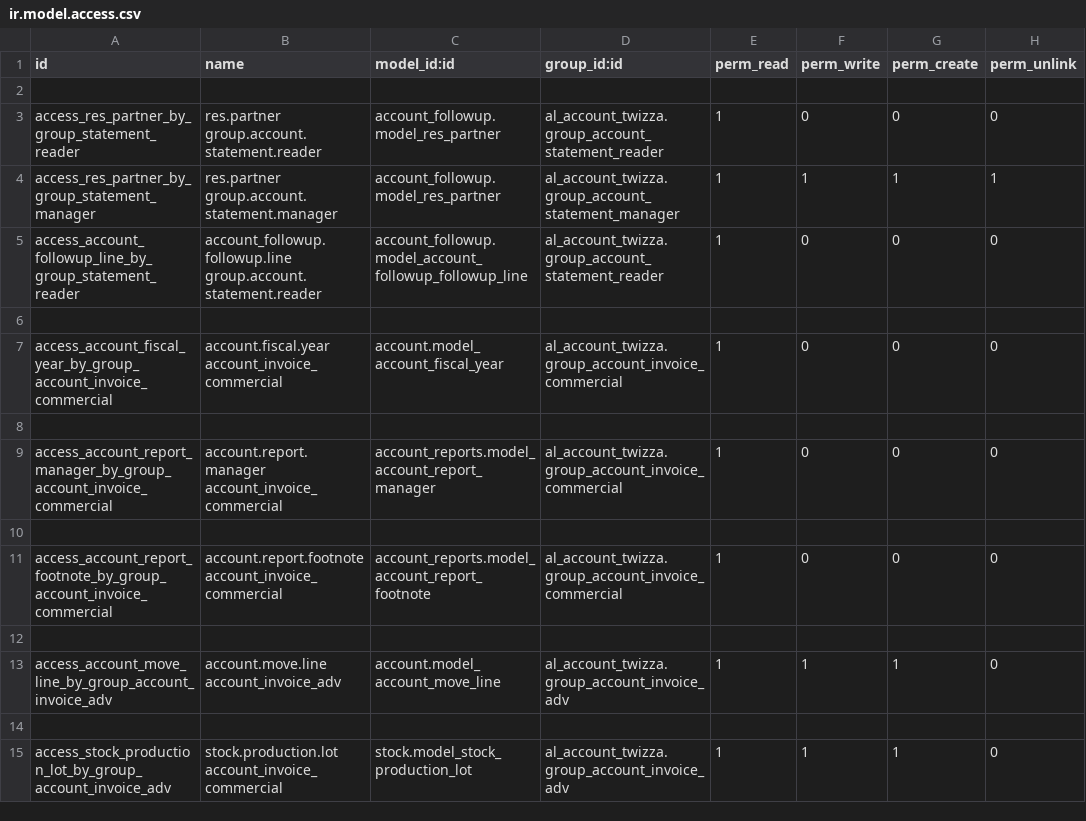
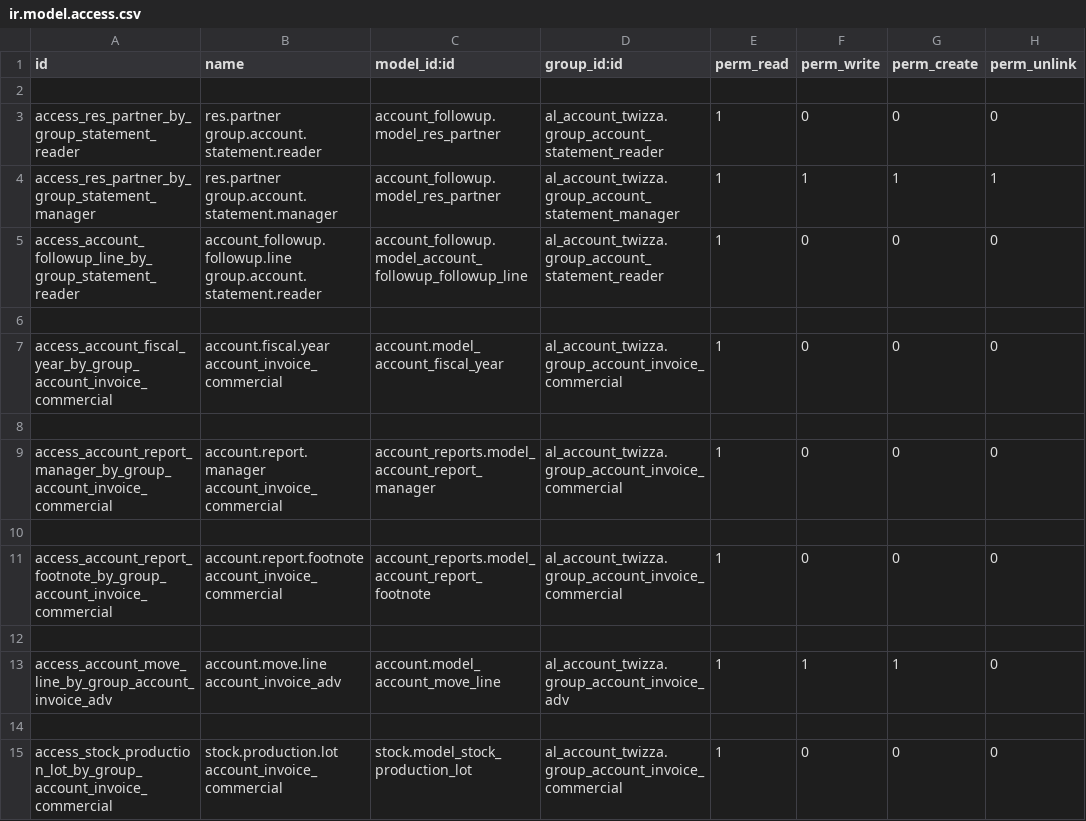
Before and after one commit to sadhill38/TWIZZA, a CSV file: al_account_twizza/security/ir.model.access.csv, drawn as a sheet.

Commit message:
fix access print invoice for account_invoice_commercial

```diff
--- a/al_account_twizza/security/ir.model.access.csv
+++ b/al_account_twizza/security/ir.model.access.csv
@@ -14,2 +14,2 @@ access_account_move_line_by_group_account_invoice_adv,account.move.line account_
 
-access_stock_production_lot_by_group_account_invoice_adv,stock.production.lot account_invoice_commercial,stock.model_stock_production_lot,al_account_twizza.group_account_invoice_adv,1,1,1,0
+access_stock_production_lot_by_group_account_invoice_commercial,stock.production.lot account_invoice_commercial,stock.model_stock_production_lot,al_account_twizza.group_account_invoice_commercial,1,0,0,0
```
